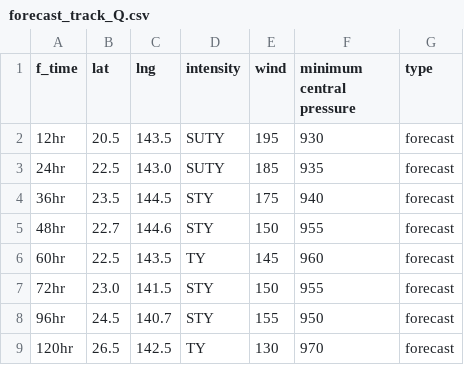
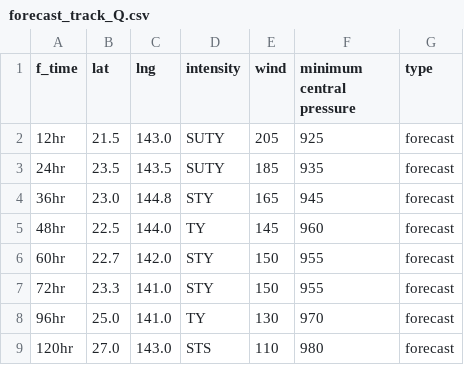
Before and after one commit to zax41006-bot/MMC-TC, a CSV file: forecast_track_Q.csv, drawn as a sheet.

Commit message:
Update forecast_track_Q.csv

```diff
--- a/forecast_track_Q.csv
+++ b/forecast_track_Q.csv
@@ -1,9 +1,9 @@
 f_time,lat,lng,intensity,wind,minimum central pressure,type
-12hr,20.5,143.5,SUTY,195,930,forecast
-24hr,22.5,143.0,SUTY,185,935,forecast
-36hr,23.5,144.5,STY,175,940,forecast
-48hr,22.7,144.6,STY,150,955,forecast
-60hr,22.5,143.5,TY,145,960,forecast
-72hr,23.0,141.5,STY,150,955,forecast
-96hr,24.5,140.7,STY,155,950,forecast
-120hr,26.5,142.5,TY,130,970,forecast
+12hr,21.5,143.0,SUTY,205,925,forecast
+24hr,23.5,143.5,SUTY,185,935,forecast
+36hr,23.0,144.8,STY,165,945,forecast
+48hr,22.5,144.0,TY,145,960,forecast
+60hr,22.7,142.0,STY,150,955,forecast
+72hr,23.3,141.0,STY,150,955,forecast
+96hr,25.0,141.0,TY,130,970,forecast
+120hr,27.0,143.0,STS,110,980,forecast
```
